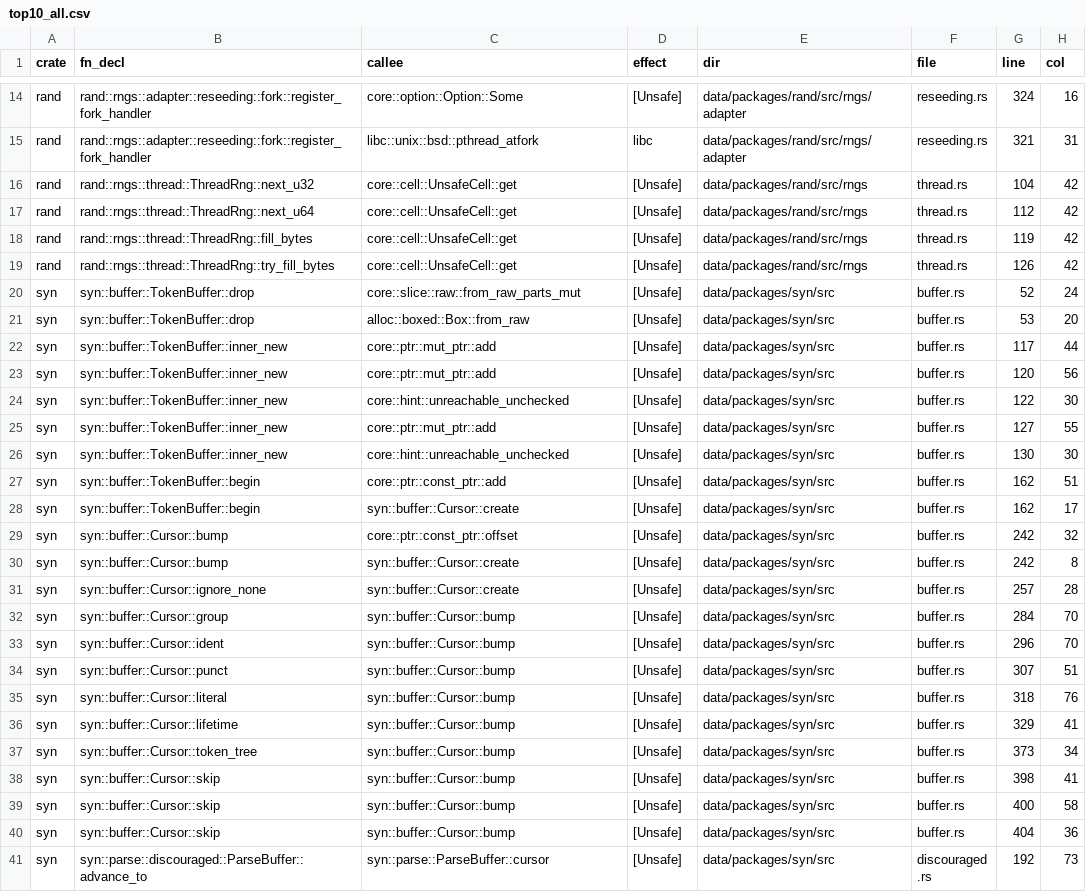
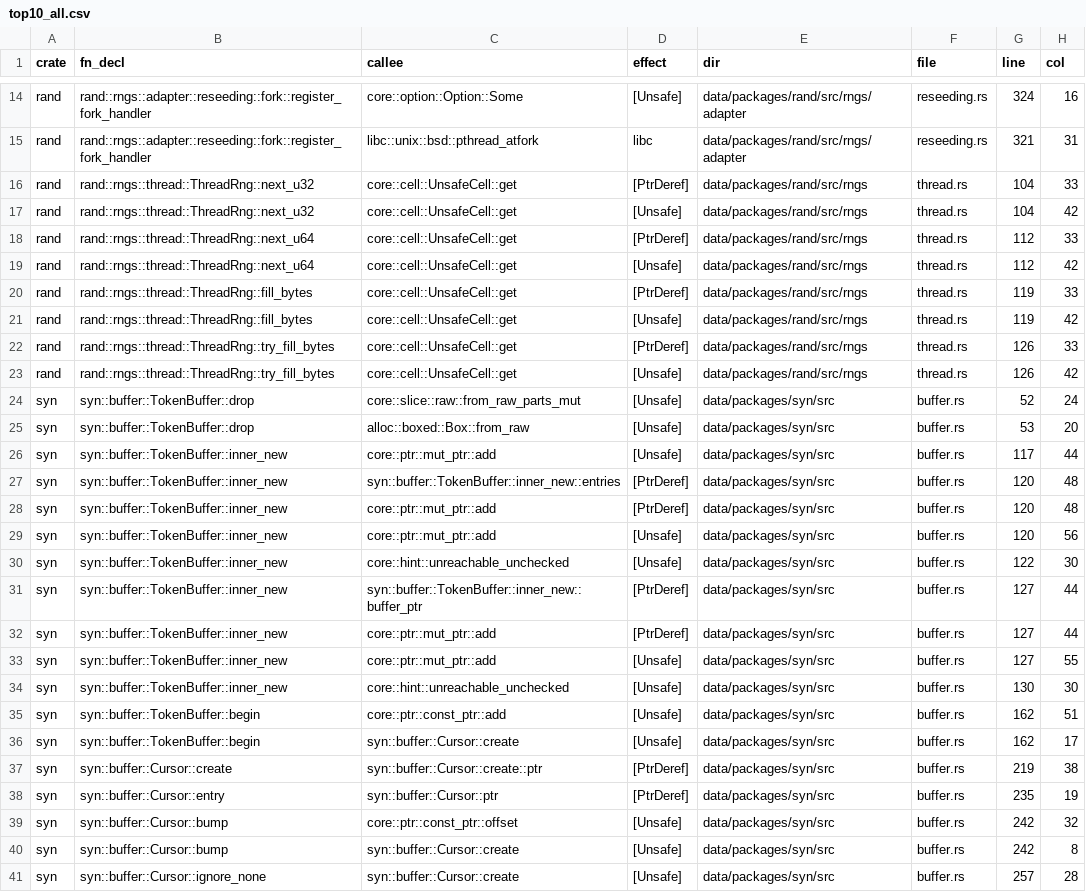
Before and after one commit to PLSysSec/cargo-scan, a CSV file: data/results/top10_all.csv, drawn as a sheet; only a part is shown, gaps mark what is left out; the shorter side is filled out with more unchanged rows; the diff covers the shown part only; the diff names each change by its address in the sheet, - before the commit and + after, or states it on an @@ line.

```diff
--- a/data/results/top10_all.csv
+++ b/data/results/top10_all.csv
+row 16: rand | rand::rngs::thread::ThreadRng::next_u32 | core::cell::UnsafeCell::get | [PtrDeref] | data/packages/rand/src/rngs | thread.rs | 104 | 33
+row 18: rand | rand::rngs::thread::ThreadRng::next_u64 | core::cell::UnsafeCell::get | [PtrDeref] | data/packages/rand/src/rngs | thread.rs | 112 | 33
+row 20: rand | rand::rngs::thread::ThreadRng::fill_bytes | core::cell::UnsafeCell::get | [PtrDeref] | data/packages/rand/src/rngs | thread.rs | 119 | 33
+row 22: rand | rand::rngs::thread::ThreadRng::try_fill_bytes | core::cell::UnsafeCell::get | [PtrDeref] | data/packages/rand/src/rngs | thread.rs | 126 | 33
+row 27: syn | syn::buffer::TokenBuffer::inner_new | syn::buffer::TokenBuffer::inner_new::entries | [PtrDeref] | data/packages/syn/src | buffer.rs | 120 | 48
+row 28: syn | syn::buffer::TokenBuffer::inner_new | core::ptr::mut_ptr::add | [PtrDeref] | data/packages/syn/src | buffer.rs | 120 | 48
+row 31: syn | syn::buffer::TokenBuffer::inner_new | syn::buffer::TokenBuffer::inner_new::buffer_ptr | [PtrDeref] | data/packages/syn/src | buffer.rs | 127 | 44
+row 32: syn | syn::buffer::TokenBuffer::inner_new | core::ptr::mut_ptr::add | [PtrDeref] | data/packages/syn/src | buffer.rs | 127 | 44
+row 37: syn | syn::buffer::Cursor::create | syn::buffer::Cursor::create::ptr | [PtrDeref] | data/packages/syn/src | buffer.rs | 219 | 38
+row 38: syn | syn::buffer::Cursor::entry | syn::buffer::Cursor::ptr | [PtrDeref] | data/packages/syn/src | buffer.rs | 235 | 19
```
Also changed, not shown: 13 removed rows elsewhere in this file, 2 other files.
